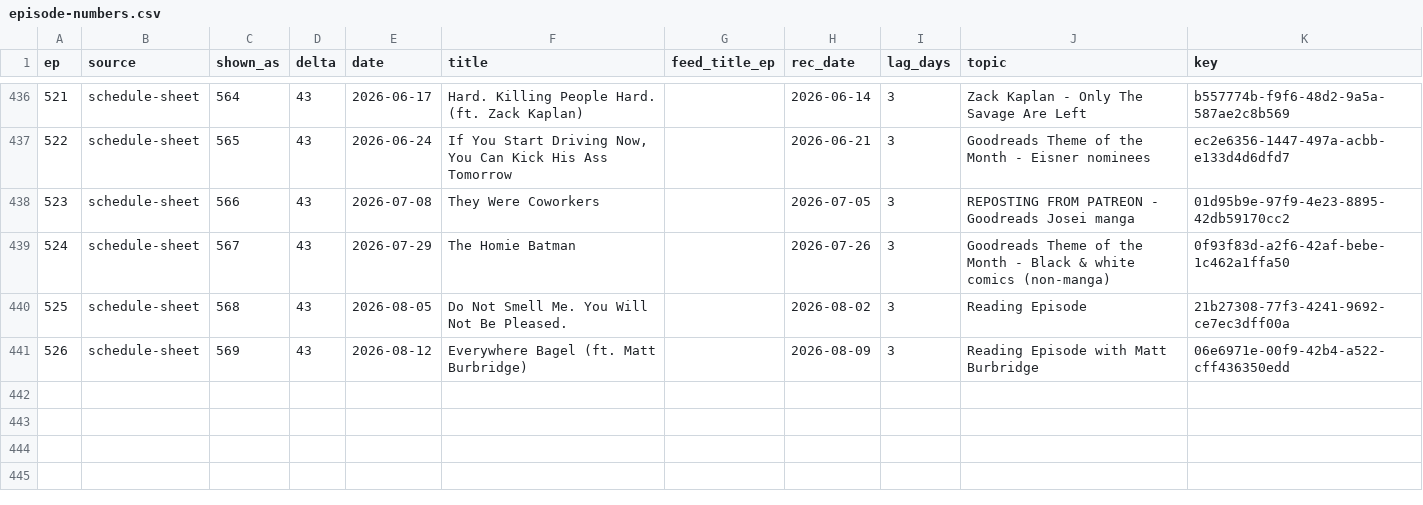
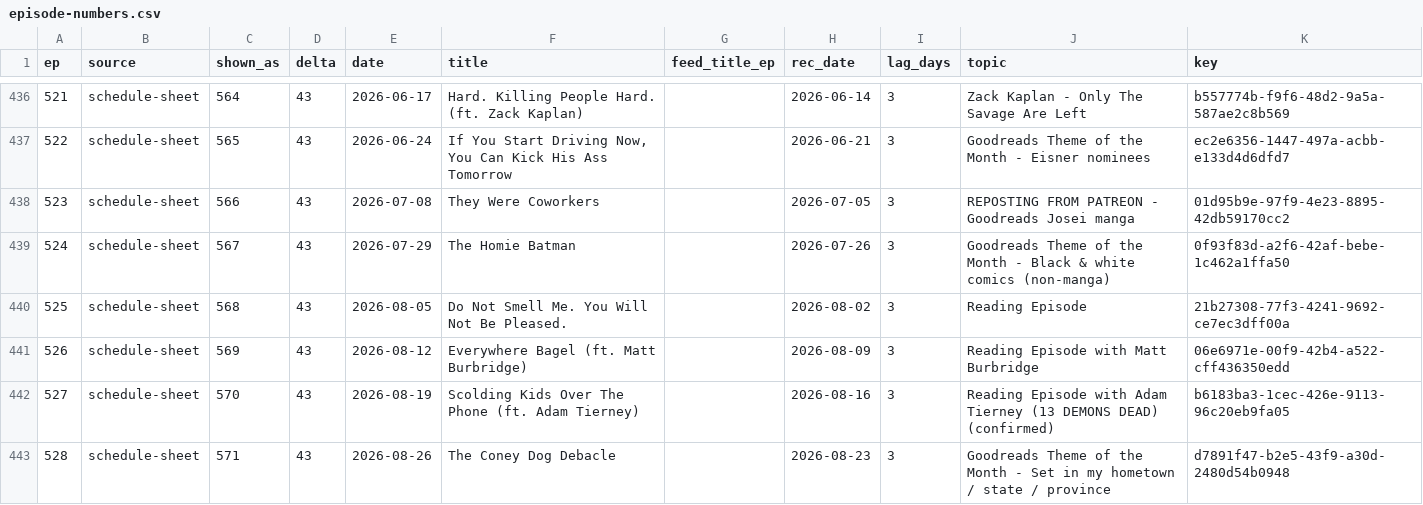
Before and after one commit to mikerapin/ircb-search, a CSV file: data/episode-numbers.csv, drawn as a sheet; only a part is shown, gaps mark what is left out.

```diff
--- a/data/episode-numbers.csv
+++ b/data/episode-numbers.csv
@@ -441 +441,3 @@ ep,source,shown_as,delta,date,title,feed_title_ep,rec_date,lag_days,topic,key
 526,schedule-sheet,569,43,2026-08-12,Everywhere Bagel (ft. Matt Burbridge),,2026-08-09,3,Reading Episode with Matt Burbridge,06e6971e-00f9-42b4-a522-cff436350edd
+527,schedule-sheet,570,43,2026-08-19,Scolding Kids Over The Phone (ft. Adam Tierney),,2026-08-16,3,Reading Episode with Adam Tierney (13 DEMONS DEAD) (confirmed),b6183ba3-1cec-426e-9113-96c20eb9fa05
+528,schedule-sheet,571,43,2026-08-26,The Coney Dog Debacle,,2026-08-23,3,Goodreads Theme of the Month - Set in my hometown / state / province,d7891f47-b2e5-43f9-a30d-2480d54b0948
```
Also changed, not shown: 1 other file.
